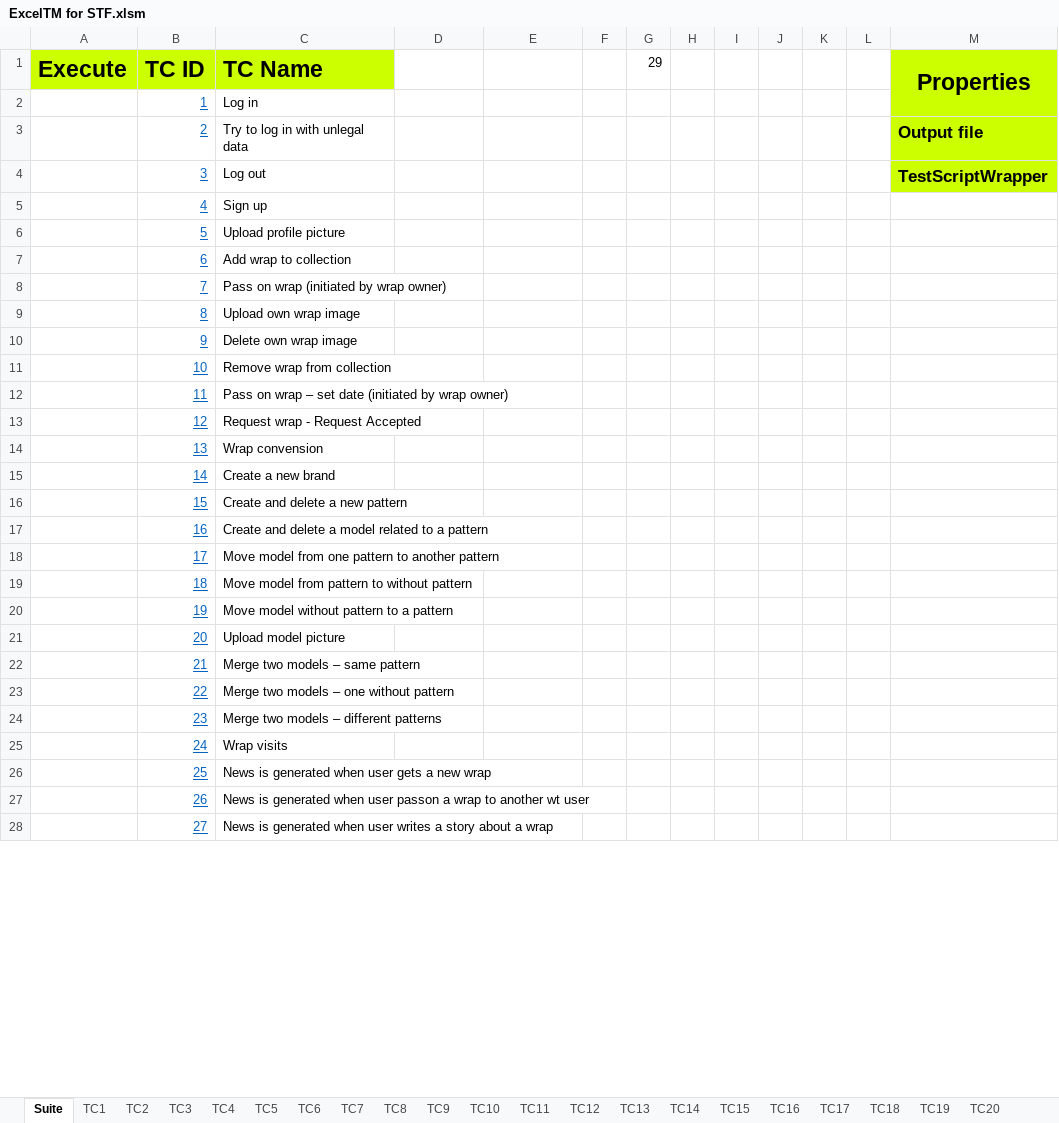
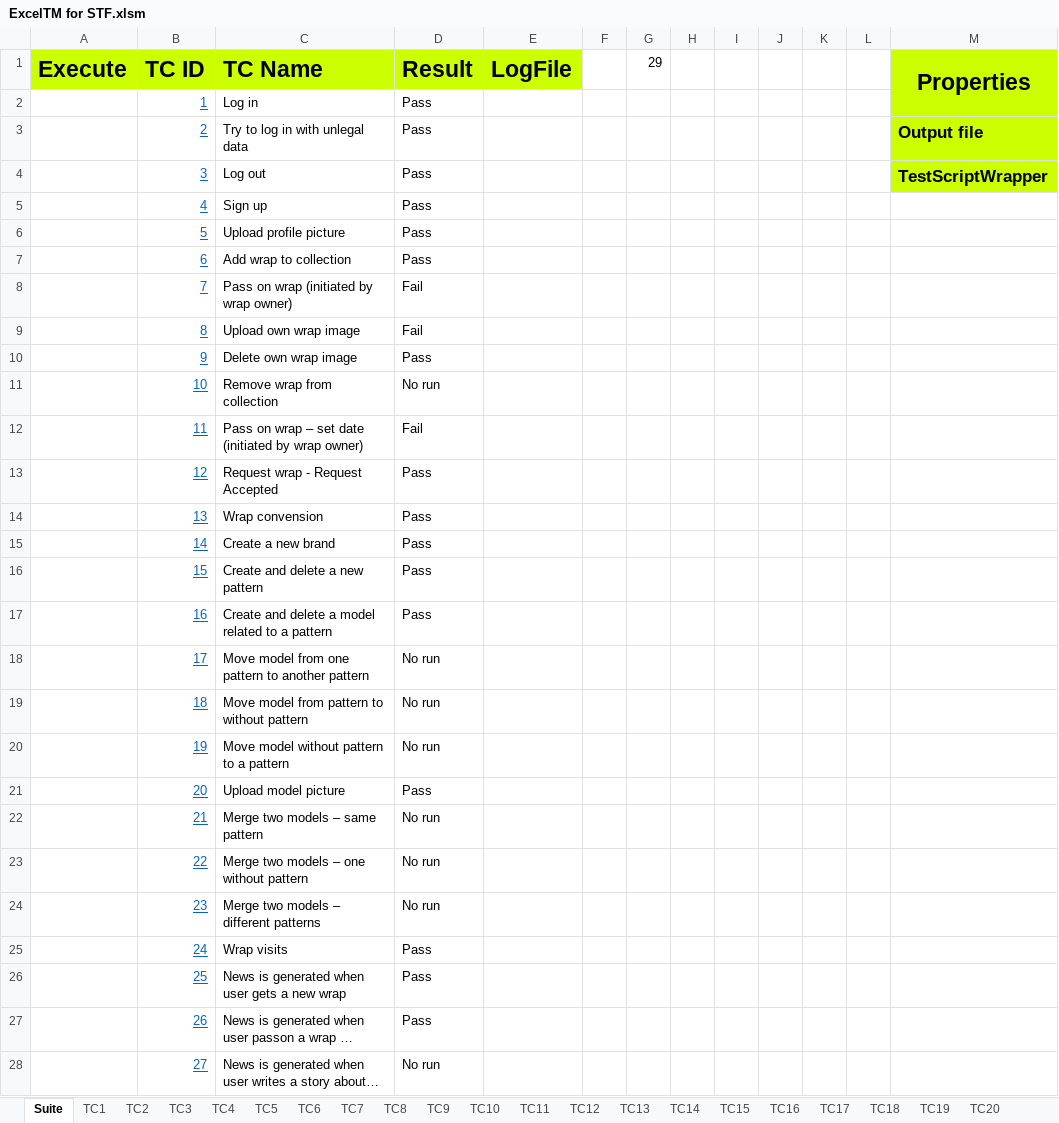
Before and after one commit to UlrichFreiberg/WrapTrack.Stf, an Excel workbook: Doc/ExcelTM for STF.xlsm, sheet Suite, drawn as a sheet; only a part is shown; long unchanged cells end in …; values as stored, in another font and other column widths than the file's, no borders; charts and pictures not drawn; the diff covers the shown part only; the diff names each change by its address in the sheet, - before the commit and + after, or states it on an @@ line.

Commit message:
Fixed the manual merge for Excel TM

```diff
--- a/Doc/ExcelTM for STF.xlsm (sheet Suite)
+++ b/Doc/ExcelTM for STF.xlsm (sheet Suite)
-D1: (empty)
+D1: Result
-D1:E1 fill: none
+D1:E1 fill: #CCFF00
-E1: (empty)
+E1: LogFile
-D2:D7 (Result): (empty)
+D2:D7 (Result): Pass
-D8:D9 (Result): (empty)
+D8:D9 (Result): Fail
-D10 (Result): (empty)
+D10 (Result): Pass
-D11 (Result): (empty)
+D11 (Result): No run
-D12 (Result): (empty)
+D12 (Result): Fail
-D13:D17 (Result): (empty)
+D13:D17 (Result): Pass
-D18:D20 (Result): (empty)
+D18:D20 (Result): No run
-D21 (Result): (empty)
+D21 (Result): Pass
-D22:D24 (Result): (empty)
+D22:D24 (Result): No run
-D25:D27 (Result): (empty)
+D25:D27 (Result): Pass
-D28 (Result): (empty)
+D28 (Result): No run
```
Also changed, not shown: 1 edited cell elsewhere in this sheet, charts or pictures.
